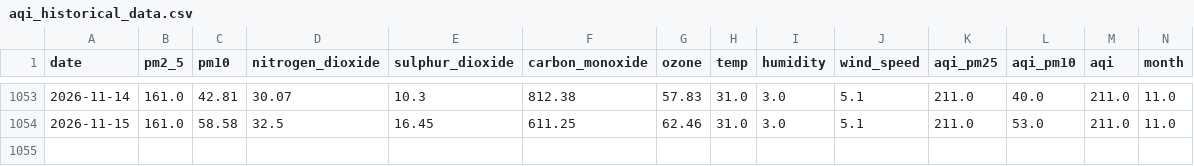
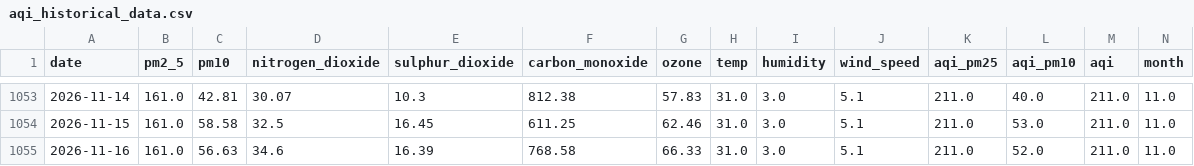
Before and after one commit to alisyedrafay/AQIPrediction_10Pearls_Cohort8, a CSV file: aqi_historical_data.csv, drawn as a sheet; only a part is shown, gaps mark what is left out; rows hold the shown columns only; the diff names each change by its address in the sheet, - before the commit and + after, or states it on an @@ line.

```diff
--- a/aqi_historical_data.csv
+++ b/aqi_historical_data.csv
+row 1055: 2026-11-16 | 161.0 | 56.63 | 34.6 | 16.39 | 768.58 | 66.33 | 31.0 | 3.0 | 5.1 | 211.0 | 52.0 | 211.0 | 11.0
```
